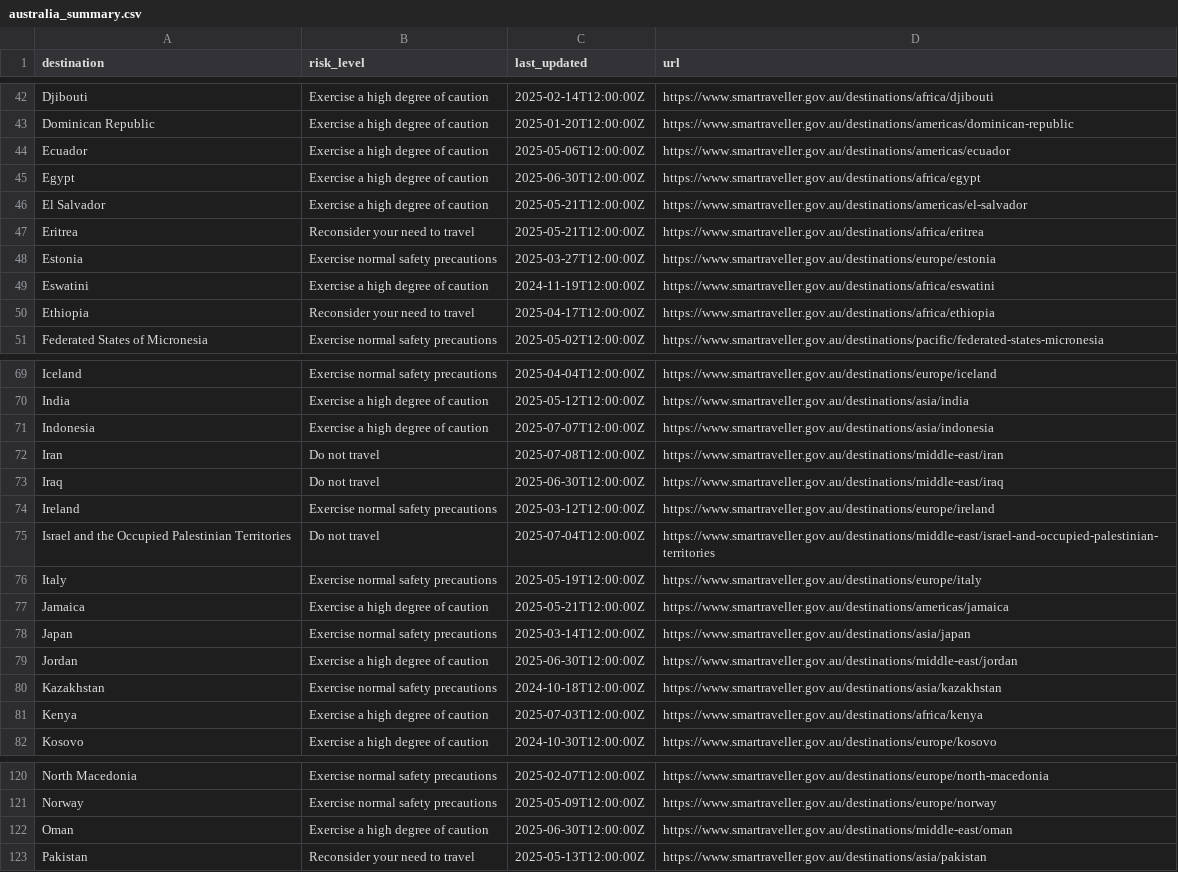
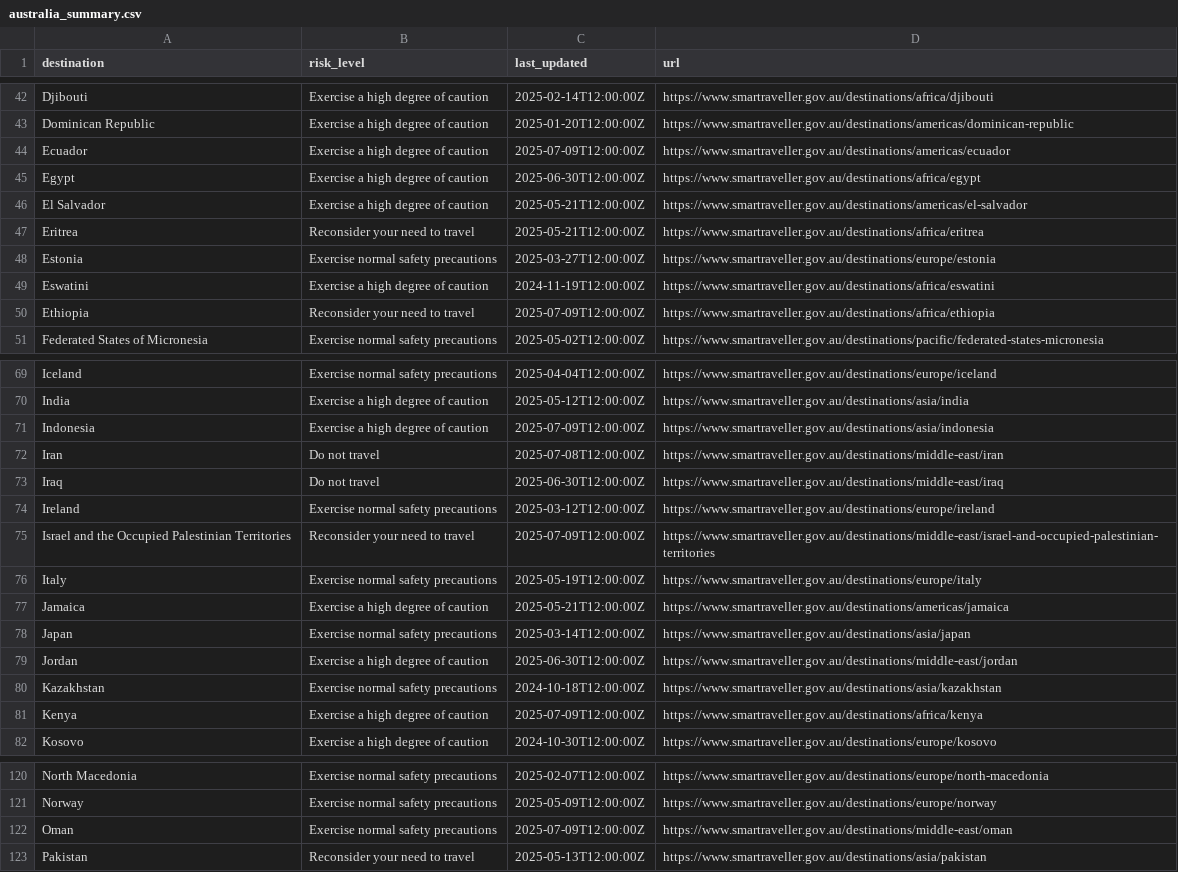
Before and after one commit to marcolussetti/travel-advisories, a CSV file: australia_summary.csv, drawn as a sheet; only a part is shown, gaps mark what is left out; the diff covers the shown part only.

```diff
--- a/australia_summary.csv
+++ b/australia_summary.csv
@@ -43,3 +43,3 @@ Djibouti,Exercise a high degree of caution,2025-02-14T12:00:00Z,https://www.smar
 Dominican Republic,Exercise a high degree of caution,2025-01-20T12:00:00Z,https://www.smartraveller.gov.au/destinations/americas/dominican-republic
-Ecuador,Exercise a high degree of caution,2025-05-06T12:00:00Z,https://www.smartraveller.gov.au/destinations/americas/ecuador
+Ecuador,Exercise a high degree of caution,2025-07-09T12:00:00Z,https://www.smartraveller.gov.au/destinations/americas/ecuador
 Egypt,Exercise a high degree of caution,2025-06-30T12:00:00Z,https://www.smartraveller.gov.au/destinations/africa/egypt
@@ -49,3 +49,3 @@ Estonia,Exercise normal safety precautions,2025-03-27T12:00:00Z,https://www.smar
 Eswatini,Exercise a high degree of caution,2024-11-19T12:00:00Z,https://www.smartraveller.gov.au/destinations/africa/eswatini
-Ethiopia,Reconsider your need to travel,2025-04-17T12:00:00Z,https://www.smartraveller.gov.au/destinations/africa/ethiopia
+Ethiopia,Reconsider your need to travel,2025-07-09T12:00:00Z,https://www.smartraveller.gov.au/destinations/africa/ethiopia
 Federated States of Micronesia,Exercise normal safety precautions,2025-05-02T12:00:00Z,https://www.smartraveller.gov.au/destinations/pacific/federated-states-micronesia
@@ -70,3 +70,3 @@ Iceland,Exercise normal safety precautions,2025-04-04T12:00:00Z,https://www.smar
 India,Exercise a high degree of caution,2025-05-12T12:00:00Z,https://www.smartraveller.gov.au/destinations/asia/india
-Indonesia,Exercise a high degree of caution,2025-07-07T12:00:00Z,https://www.smartraveller.gov.au/destinations/asia/indonesia
+Indonesia,Exercise a high degree of caution,2025-07-09T12:00:00Z,https://www.smartraveller.gov.au/destinations/asia/indonesia
 Iran,Do not travel,2025-07-08T12:00:00Z,https://www.smartraveller.gov.au/destinations/middle-east/iran
@@ -74,3 +74,3 @@ Iraq,Do not travel,2025-06-30T12:00:00Z,https://www.smartraveller.gov.au/destina
 Ireland,Exercise normal safety precautions,2025-03-12T12:00:00Z,https://www.smartraveller.gov.au/destinations/europe/ireland
-Israel and the Occupied Palestinian Territories,Do not travel,2025-07-04T12:00:00Z,https://www.smartraveller.gov.au/destinations/middle-east/israel-and-occupied-palestinian-territories
+Israel and the Occupied Palestinian Territories,Reconsider your need to travel,2025-07-09T12:00:00Z,https://www.smartraveller.gov.au/destinations/middle-east/israel-and-occupied-palestinian-territories
 Italy,Exercise normal safety precautions,2025-05-19T12:00:00Z,https://www.smartraveller.gov.au/destinations/europe/italy
@@ -80,3 +80,3 @@ Jordan,Exercise a high degree of caution,2025-06-30T12:00:00Z,https://www.smartr
 Kazakhstan,Exercise normal safety precautions,2024-10-18T12:00:00Z,https://www.smartraveller.gov.au/destinations/asia/kazakhstan
-Kenya,Exercise a high degree of caution,2025-07-03T12:00:00Z,https://www.smartraveller.gov.au/destinations/africa/kenya
+Kenya,Exercise a high degree of caution,2025-07-09T12:00:00Z,https://www.smartraveller.gov.au/destinations/africa/kenya
 Kosovo,Exercise a high degree of caution,2024-10-30T12:00:00Z,https://www.smartraveller.gov.au/destinations/europe/kosovo
@@ -121,3 +121,3 @@ North Macedonia,Exercise normal safety precautions,2025-02-07T12:00:00Z,https://
 Norway,Exercise normal safety precautions,2025-05-09T12:00:00Z,https://www.smartraveller.gov.au/destinations/europe/norway
-Oman,Exercise a high degree of caution,2025-06-30T12:00:00Z,https://www.smartraveller.gov.au/destinations/middle-east/oman
+Oman,Exercise normal safety precautions,2025-07-09T12:00:00Z,https://www.smartraveller.gov.au/destinations/middle-east/oman
 Pakistan,Reconsider your need to travel,2025-05-13T12:00:00Z,https://www.smartraveller.gov.au/destinations/asia/pakistan
```
Also changed, not shown: 2 edited cells elsewhere in this file, 26 other files.
